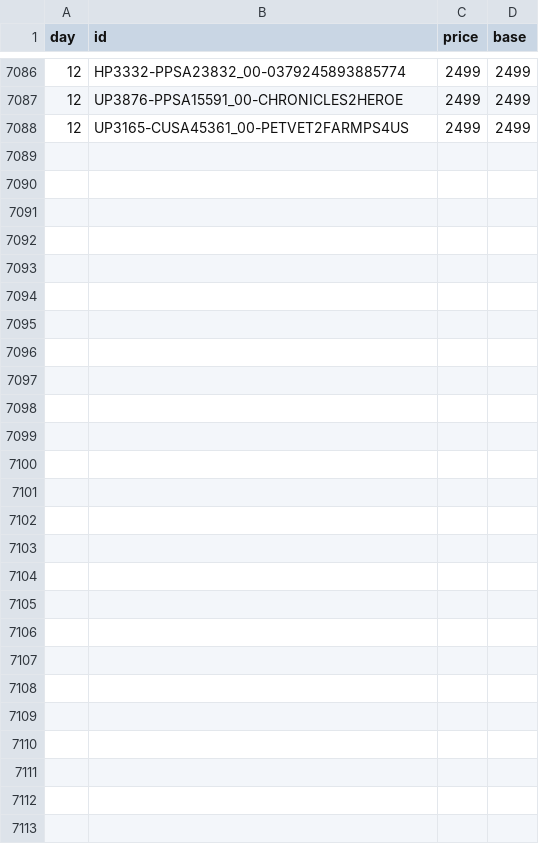
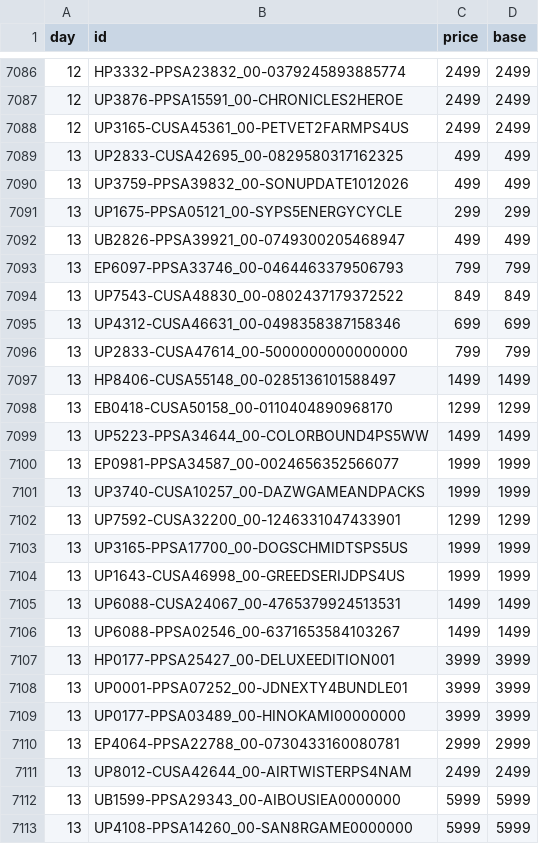
Before and after one commit to mheidari98/new-game-plus, a CSV file: prices/2026/10.csv, drawn as a sheet; only a part is shown, gaps mark what is left out; the diff names each change by its address in the sheet, - before the commit and + after, or states it on an @@ line.

```diff
--- a/prices/2026/10.csv
+++ b/prices/2026/10.csv
+row 7089: 13 | UP2833-CUSA42695_00-0829580317162325 | 499 | 499
+row 7090: 13 | UP3759-PPSA39832_00-SONUPDATE1012026 | 499 | 499
+row 7091: 13 | UP1675-PPSA05121_00-SYPS5ENERGYCYCLE | 299 | 299
+row 7092: 13 | UB2826-PPSA39921_00-0749300205468947 | 499 | 499
+row 7093: 13 | EP6097-PPSA33746_00-0464463379506793 | 799 | 799
+row 7094: 13 | UP7543-CUSA48830_00-0802437179372522 | 849 | 849
+row 7095: 13 | UP4312-CUSA46631_00-0498358387158346 | 699 | 699
+row 7096: 13 | UP2833-CUSA47614_00-5000000000000000 | 799 | 799
+row 7097: 13 | HP8406-CUSA55148_00-0285136101588497 | 1499 | 1499
+row 7098: 13 | EB0418-CUSA50158_00-0110404890968170 | 1299 | 1299
+row 7099: 13 | UP5223-PPSA34644_00-COLORBOUND4PS5WW | 1499 | 1499
+row 7100: 13 | EP0981-PPSA34587_00-0024656352566077 | 1999 | 1999
+row 7101: 13 | UP3740-CUSA10257_00-DAZWGAMEANDPACKS | 1999 | 1999
+row 7102: 13 | UP7592-CUSA32200_00-1246331047433901 | 1299 | 1299
+row 7103: 13 | UP3165-PPSA17700_00-DOGSCHMIDTSPS5US | 1999 | 1999
+row 7104: 13 | UP1643-CUSA46998_00-GREEDSERIJDPS4US | 1999 | 1999
+row 7105: 13 | UP6088-CUSA24067_00-4765379924513531 | 1499 | 1499
+row 7106: 13 | UP6088-PPSA02546_00-6371653584103267 | 1499 | 1499
+row 7107: 13 | HP0177-PPSA25427_00-DELUXEEDITION001 | 3999 | 3999
+row 7108: 13 | UP0001-PPSA07252_00-JDNEXTY4BUNDLE01 | 3999 | 3999
+row 7109: 13 | UP0177-PPSA03489_00-HINOKAMI00000000 | 3999 | 3999
+row 7110: 13 | EP4064-PPSA22788_00-0730433160080781 | 2999 | 2999
+row 7111: 13 | UP8012-CUSA42644_00-AIRTWISTERPS4NAM | 2499 | 2499
+row 7112: 13 | UB1599-PPSA29343_00-AIBOUSIEA0000000 | 5999 | 5999
+row 7113: 13 | UP4108-PPSA14260_00-SAN8RGAME0000000 | 5999 | 5999
```
Also changed, not shown: 1 other file.
